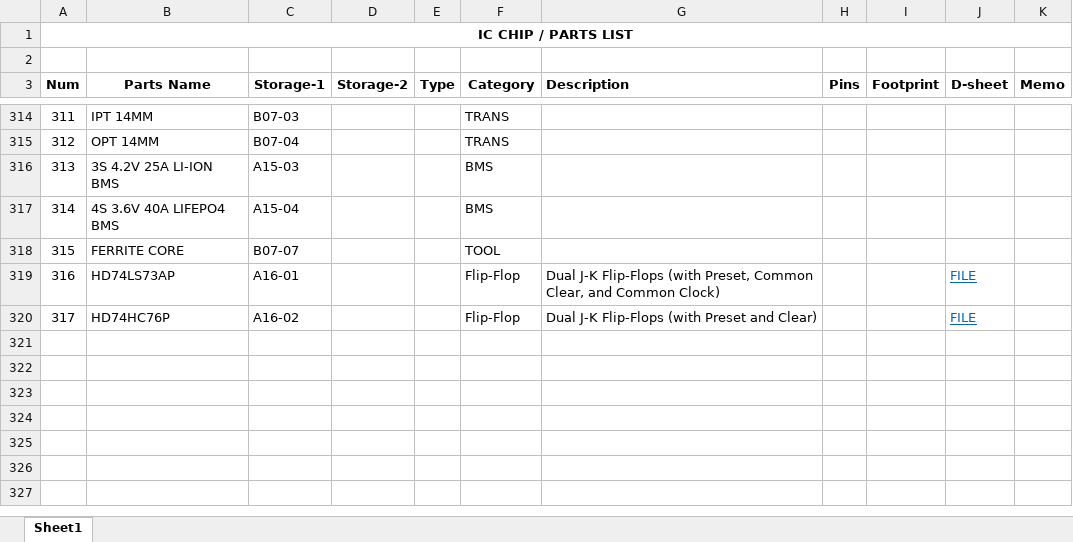
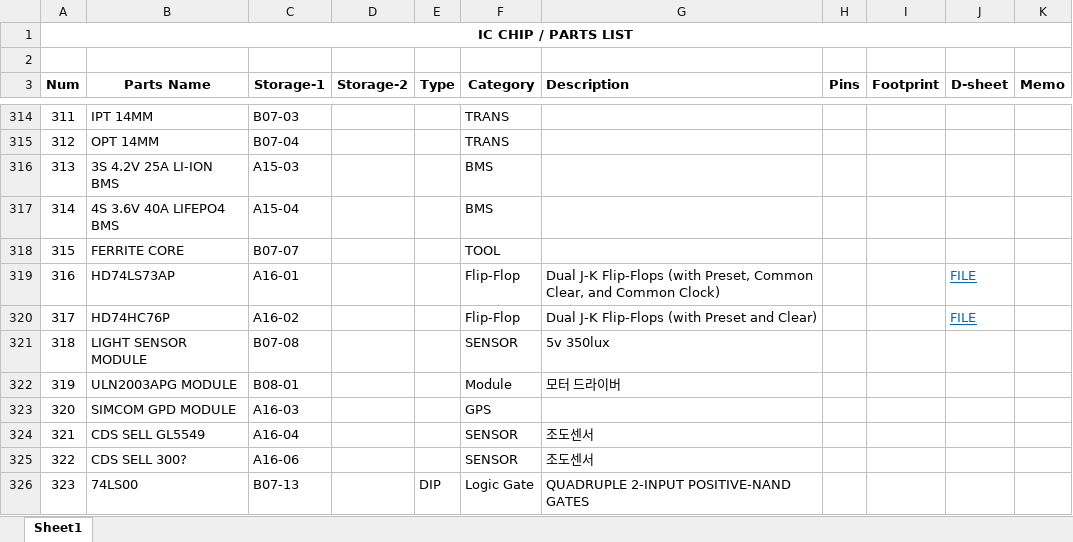
Before and after one commit to uki0327/datasheets, an Excel workbook: 00. PARTS LIST.xlsx, sheet Sheet1, drawn as a sheet; only a part is shown, gaps mark what is left out; values as stored, in another font and other column widths than the file's, no borders; the diff names each change by its address in the sheet, - before the commit and + after, or states it on an @@ line.

Commit message:
Update 00. PARTS LIST.xlsx

```diff
--- a/00. PARTS LIST.xlsx (sheet Sheet1)
+++ b/00. PARTS LIST.xlsx (sheet Sheet1)
+row 321: 318 | LIGHT SENSOR MODULE | B07-08 |  |  | SENSOR | 5v 350lux
+row 322: 319 | ULN2003APG MODULE | B08-01 |  |  | Module | 모터 드라이버
+row 323: 320 | SIMCOM GPD MODULE | A16-03 |  |  | GPS
+row 324: 321 | CDS SELL GL5549 | A16-04 |  |  | SENSOR | 조도센서
+row 325: 322 | CDS SELL 300? | A16-06 |  |  | SENSOR | 조도센서
+row 326: 323 | 74LS00 | B07-13 |  | DIP | Logic Gate | QUADRUPLE 2-INPUT POSITIVE-NAND GATES
```
